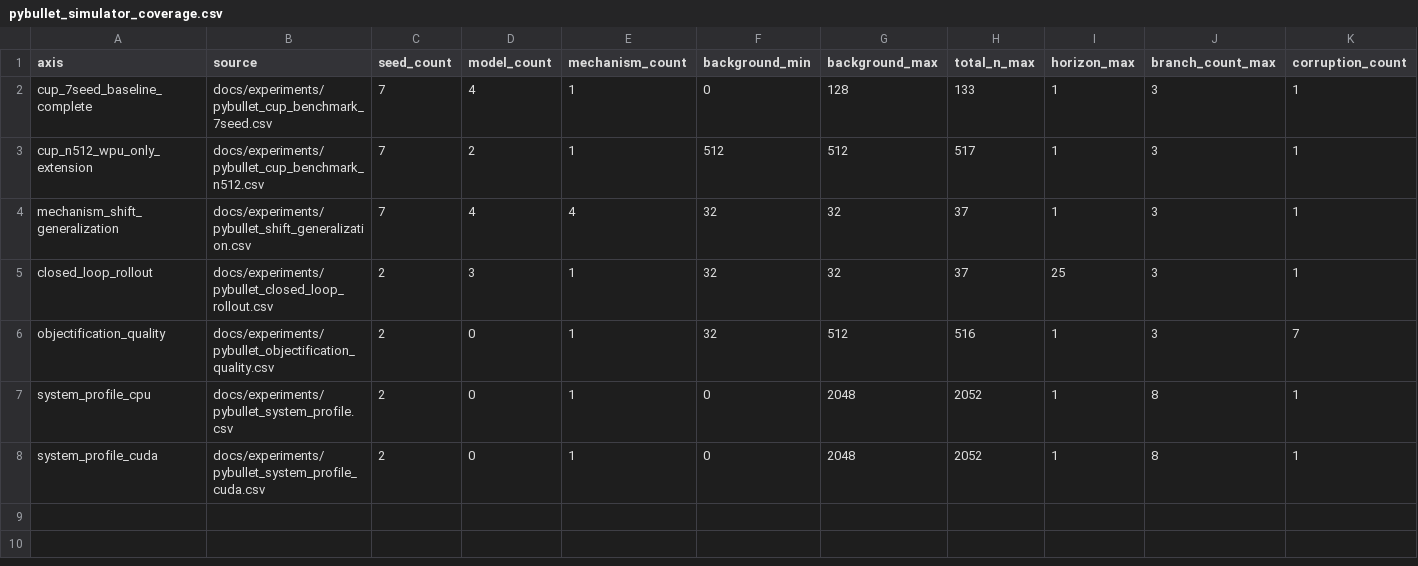
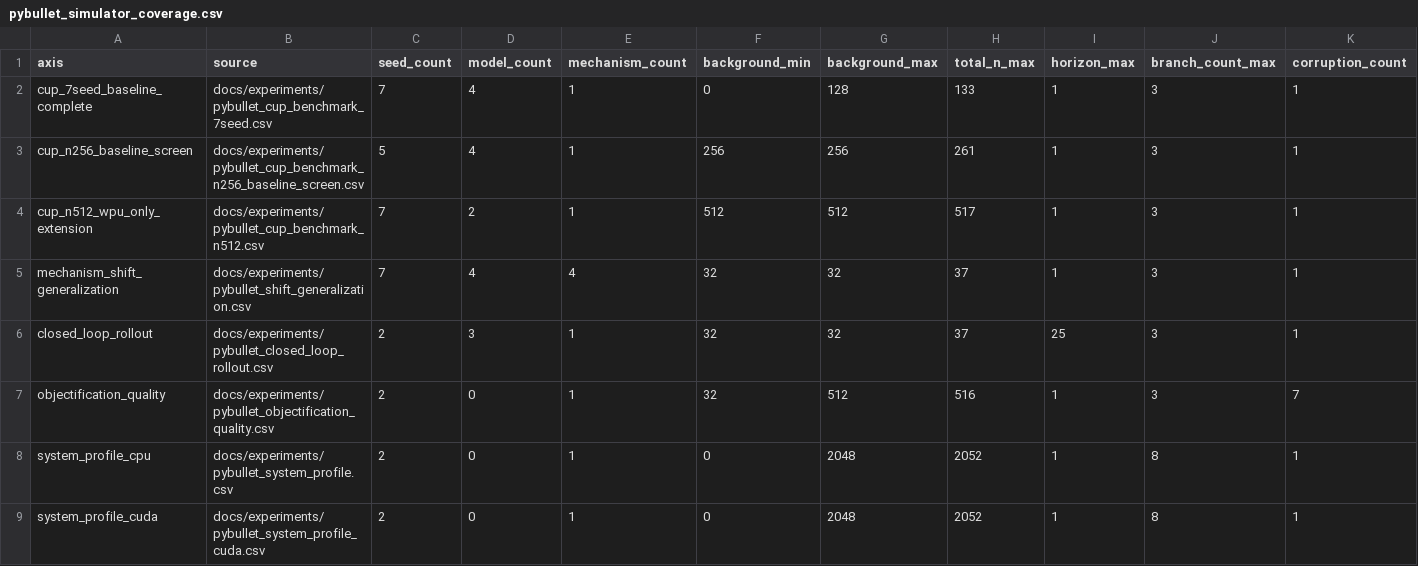
Before and after one commit to eljja/WPU, a CSV file: docs/experiments/pybullet_simulator_coverage.csv, drawn as a sheet; only a part is shown; rows hold the shown columns only; the diff names each change by its address in the sheet, - before the commit and + after, or states it on an @@ line.

Commit message:
Add N256 matched simulator screen

```diff
--- a/docs/experiments/pybullet_simulator_coverage.csv
+++ b/docs/experiments/pybullet_simulator_coverage.csv
+row 3: cup_n256_baseline_screen | docs/experiments/pybullet_cup_benchmark_n256_baseline_screen.csv | 5 | 4 | 1 | 256 | 256 | 261 | 1 | 3 | 1
```
Also changed, not shown: docs/experiments/wpu_v2_priority_dashboard.csv, 20 other files.
